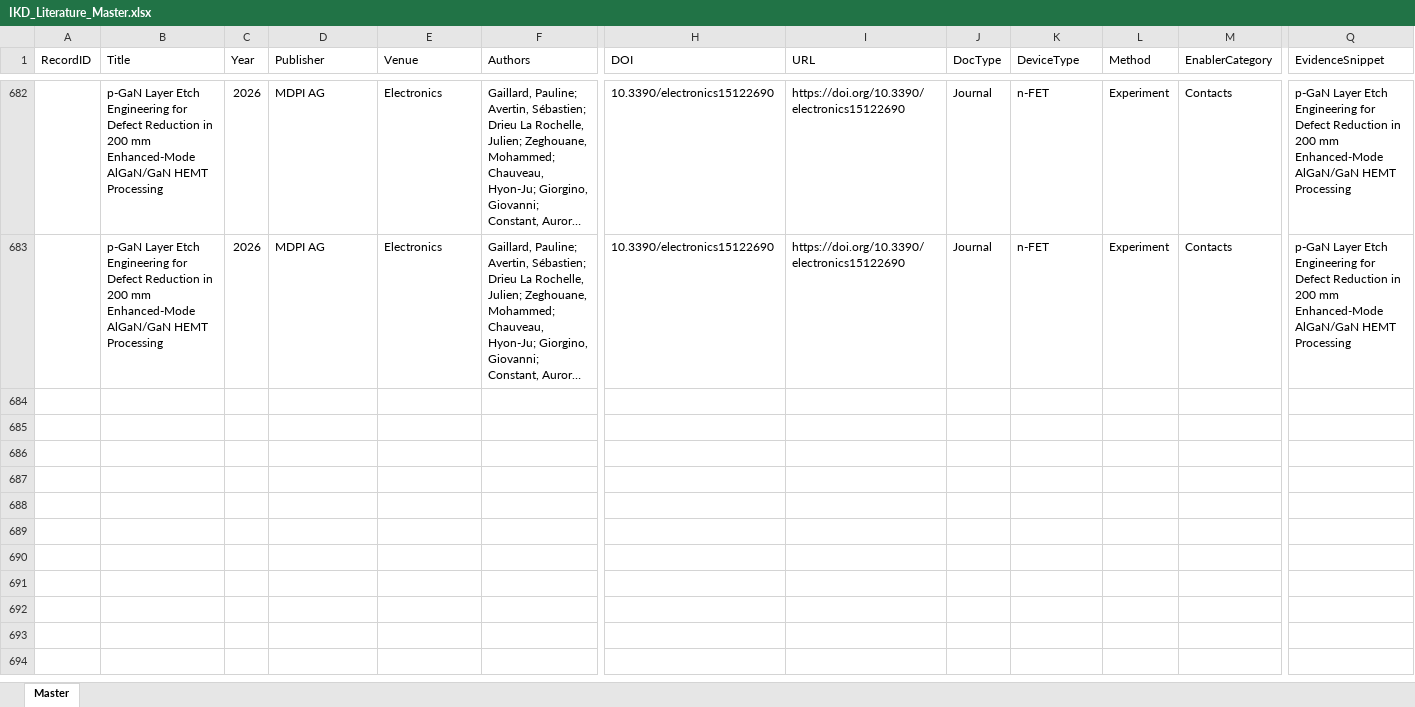
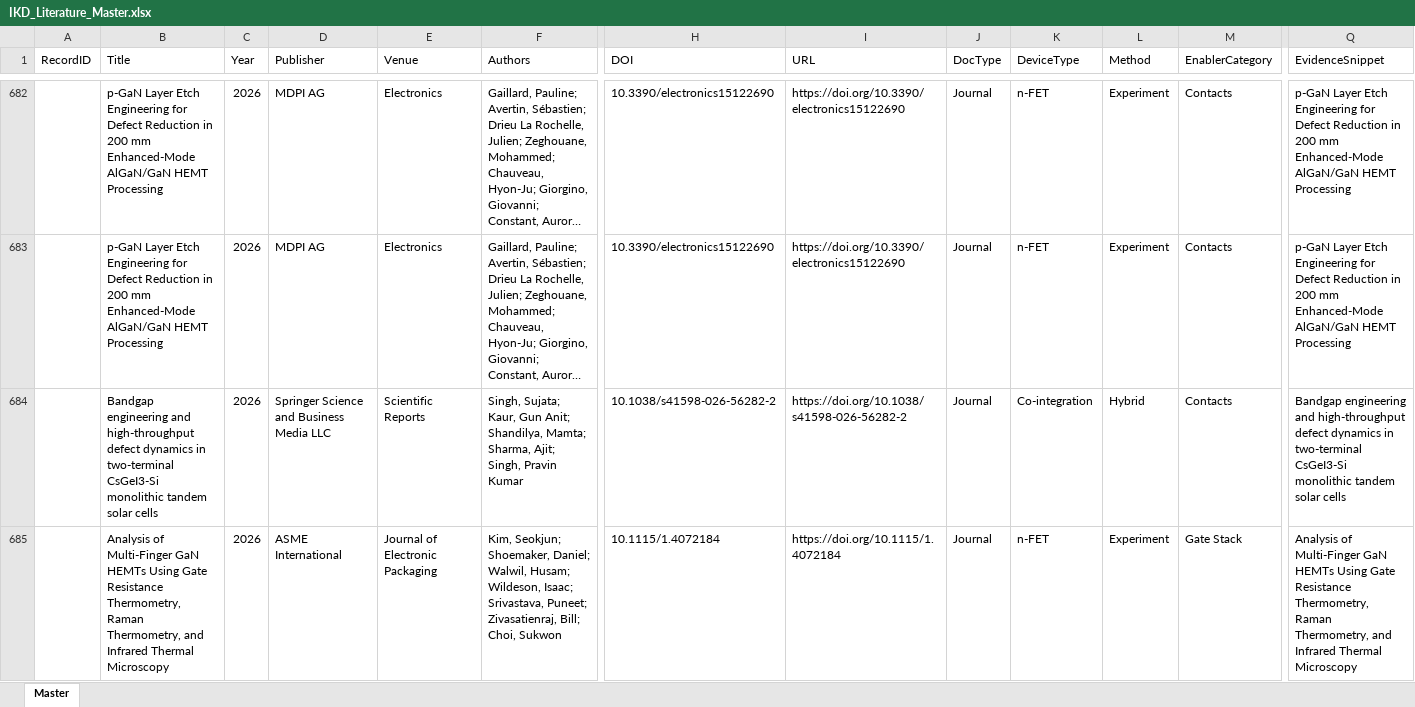
Before and after one commit to kainlulow/IKD_GaN_CMOS, an Excel workbook: 01_literature/IKD_Literature_Master.xlsx, sheet Master, drawn as a sheet; only a part is shown, gaps mark what is left out; long unchanged cells end in …; values as stored, in another font and other column widths than the file's, no borders; rows hold the shown columns only; the diff covers the shown part only; the diff names each change by its address in the sheet, - before the commit and + after, or states it on an @@ line.

```diff
--- a/01_literature/IKD_Literature_Master.xlsx (sheet Master)
+++ b/01_literature/IKD_Literature_Master.xlsx (sheet Master)
+row 684:  | Bandgap engineering and high-throughput defect dynamics in two-terminal CsGeI3-Si monolithic tandem solar cells | 2026 | Springer Science and Business Media LLC | Scientific Reports | Singh, Sujata; Kaur, Gun Anit; Shandilya, Mamta; Sharma, Ajit; Singh, Pravin Kumar | 10.1038/s41598-026-56282-2 | https://doi.org/10.1038/s41598-026-56282-2 | Journal | Co-integration | Hybrid | Contacts | Bandgap engineering and high-throughput defect dynamics in two-terminal CsGeI3-Si monolithic tandem solar cells
+row 685:  | Analysis of Multi-Finger GaN HEMTs Using Gate Resistance Thermometry, Raman Thermometry, and Infrared Thermal Microscopy | 2026 | ASME International | Journal of Electronic Packaging | Kim, Seokjun; Shoemaker, Daniel; Walwil, Husam; Wildeson, Isaac; Srivastava, Puneet; Zivasatienraj, Bill; Choi, Sukwon | 10.1115/1.4072184 | https://doi.org/10.1115/1.4072184 | Journal | n-FET | Experiment | Gate Stack | Analysis of Multi-Finger GaN HEMTs Using Gate Resistance Thermometry, Raman Thermometry, and Infrared Thermal Microscopy
```
Also changed, not shown: 2 added rows elsewhere in this sheet, 2 other files.
